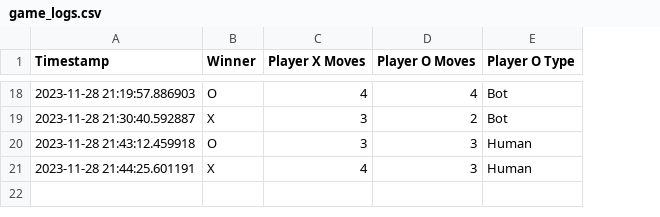
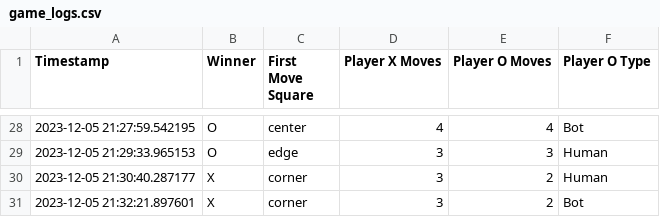
Before and after one commit to HaoranZXD/TicTacToe-with-OOP, a CSV file: log/game_logs.csv, drawn as a sheet; only a part is shown, gaps mark what is left out; removed rows and columns are numbered as before the commit, all else as after; the diff covers the shown part only; the diff names each change by its address in the sheet, - before the commit and + after, or states it on an @@ line.

Commit message:
Add First Move Record feature

```diff
--- a/log/game_logs.csv
+++ b/log/game_logs.csv
+column C (First Move Square), row 28: center; row 31: corner
-A28 (Timestamp): 2023-11-28 21:19:57.886903
+A28 (Timestamp): 2023-12-05 21:27:59.542195
+row 29: 2023-12-05 21:29:33.965153 | O | edge | 3 | 3 | Human
+row 30: 2023-12-05 21:30:40.287177 | X | corner | 3 | 2 | Human
-A31 (Timestamp): 2023-11-28 21:30:40.592887
+A31 (Timestamp): 2023-12-05 21:32:21.897601
-row 20: 2023-11-28 21:43:12.459918 | O | 3 | 3 | Human
-row 21: 2023-11-28 21:44:25.601191 | X | 4 | 3 | Human
```
Also changed, not shown: 15 added rows, 5 removed rows and 13 edited cells elsewhere in this file, 1 other file.
